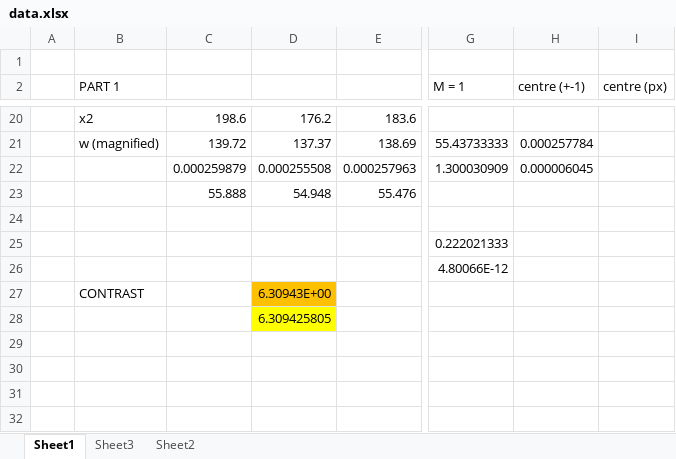
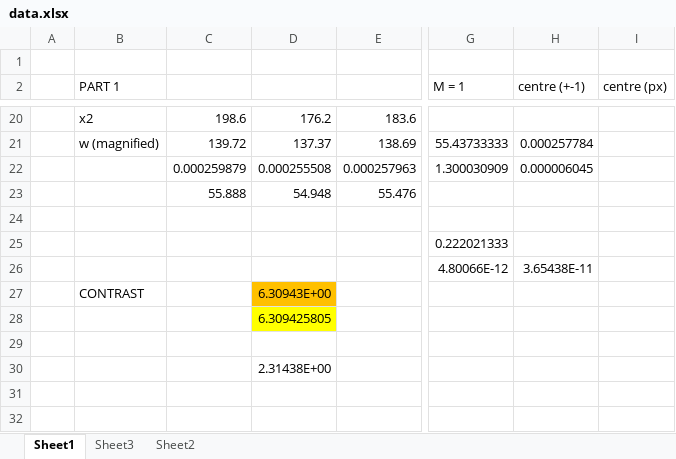
Before and after one commit to franceba3/PLIII, an Excel workbook: LO6/DF/data.xlsx, sheet Sheet1, drawn as a sheet; only a part is shown, gaps mark what is left out; values as stored, in another font and other column widths than the file's, no borders; the diff names each change by its address in the sheet, - before the commit and + after, or states it on an @@ line.

```diff
--- a/LO6/DF/data.xlsx (sheet Sheet1)
+++ b/LO6/DF/data.xlsx (sheet Sheet1)
-H26 (centre (+-1)): (empty)
+H26 (centre (+-1)): 3.65438E-11
-D30: (empty)
+D30: 2.31438E+00
```
Also changed, not shown: formulas that keep their value, 5 other files.
